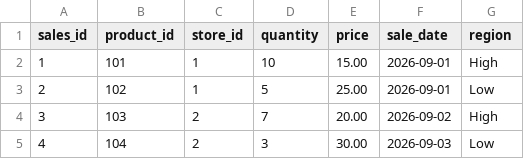
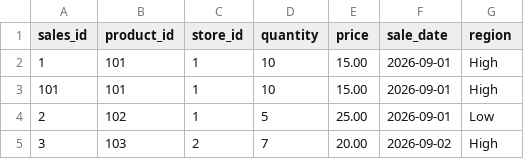
Before and after one commit to AnkitKashyap1985/Capstone_Aug_2026_Test_Automation_Framework, a CSV file: test_data/sales_data.csv, drawn as a sheet; only a part is shown; the shorter side is filled out with more unchanged rows; addresses are those after the commit; the diff names each change by its address in the sheet, - before the commit and + after, or states it on an @@ line.

Commit message:
data extraction done

```diff
--- a/test_data/sales_data.csv
+++ b/test_data/sales_data.csv
+row 2: 1 | 101 | 1 | 10 | 15.00 | 2026-09-01 | High
@@ column A (sales_id) renumbered in row 3 @@
```
Also changed, not shown: 5 other files.
